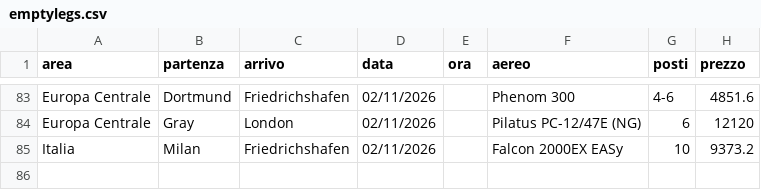
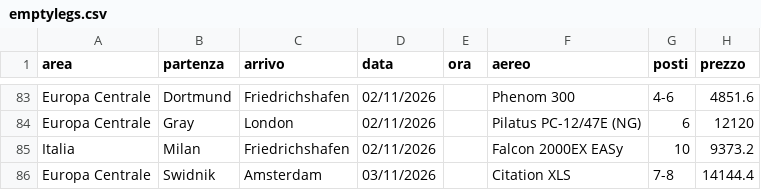
Before and after one commit to Stefano-1898/ypj-emptylegs, a CSV file: data/emptylegs.csv, drawn as a sheet; only a part is shown, gaps mark what is left out; the diff names each change by its address in the sheet, - before the commit and + after, or states it on an @@ line.

```diff
--- a/data/emptylegs.csv
+++ b/data/emptylegs.csv
+row 86: Europa Centrale | Swidnik | Amsterdam | 03/11/2026 |  | Citation XLS | 7-8 | 14144.4
```
Also changed, not shown: 2 other files.
